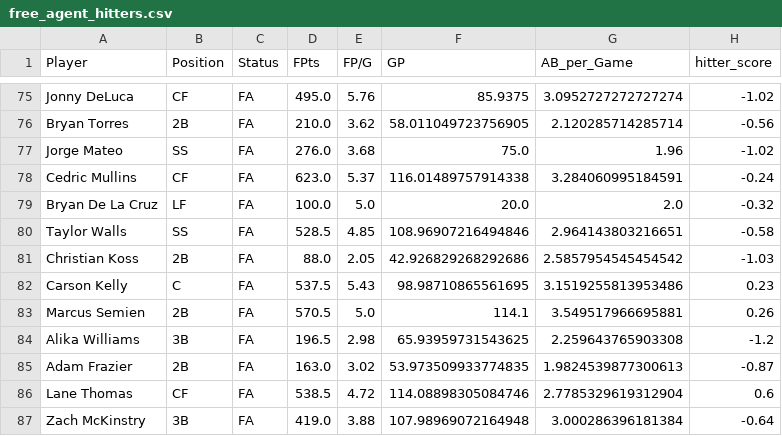
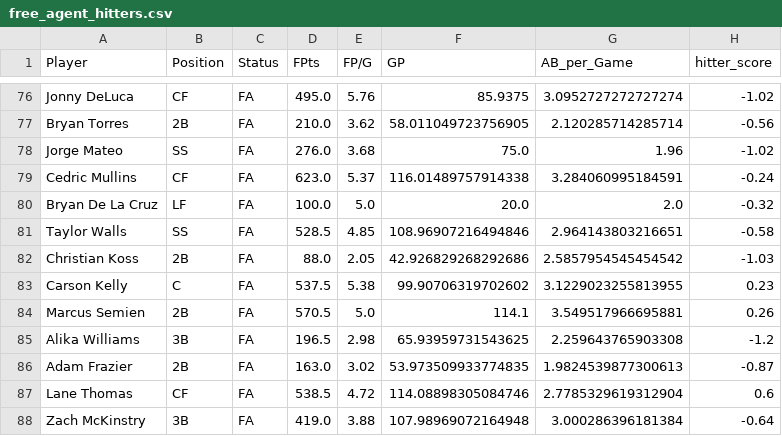
Before and after one commit to youtube-dinner/baseball_analytics, a CSV file: outputs/fantasy_baseball_analytics/free_agent_hitters.csv, drawn as a sheet; only a part is shown, gaps mark what is left out; addresses are those after the commit; the diff covers the shown part only; the diff names each change by its address in the sheet, - before the commit and + after, or states it on an @@ line.

```diff
--- a/outputs/fantasy_baseball_analytics/free_agent_hitters.csv
+++ b/outputs/fantasy_baseball_analytics/free_agent_hitters.csv
-E83 (FP/G): 5.43
+E83 (FP/G): 5.38
-F83 (GP): 98.98710865561695
+F83 (GP): 99.90706319702602
-G83 (AB_per_Game): 3.1519255813953486
+G83 (AB_per_Game): 3.1229023255813955
```
Also changed, not shown: 1 added row and 20 edited cells elsewhere in this file, outputs/fantasy_baseball_analytics/free_agent_pitchers.csv, outputs/fantasy_baseball_analytics/pitcher_baseball_savant.csv, 17 other files.
